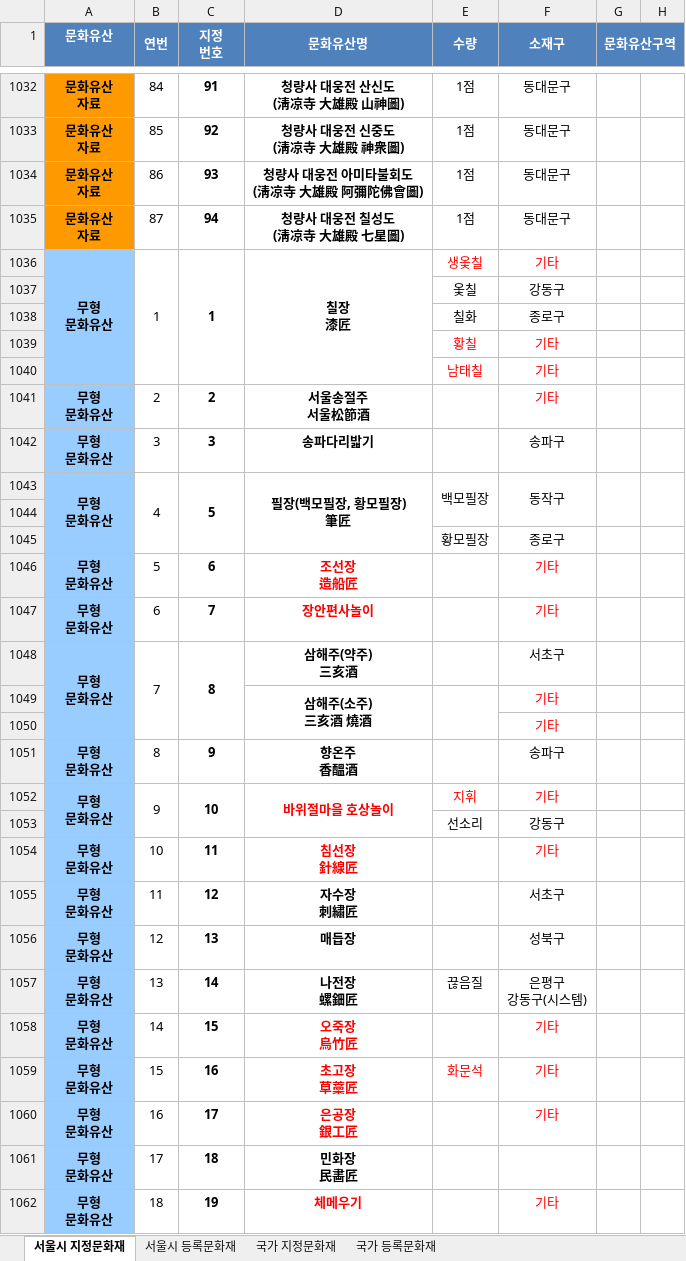
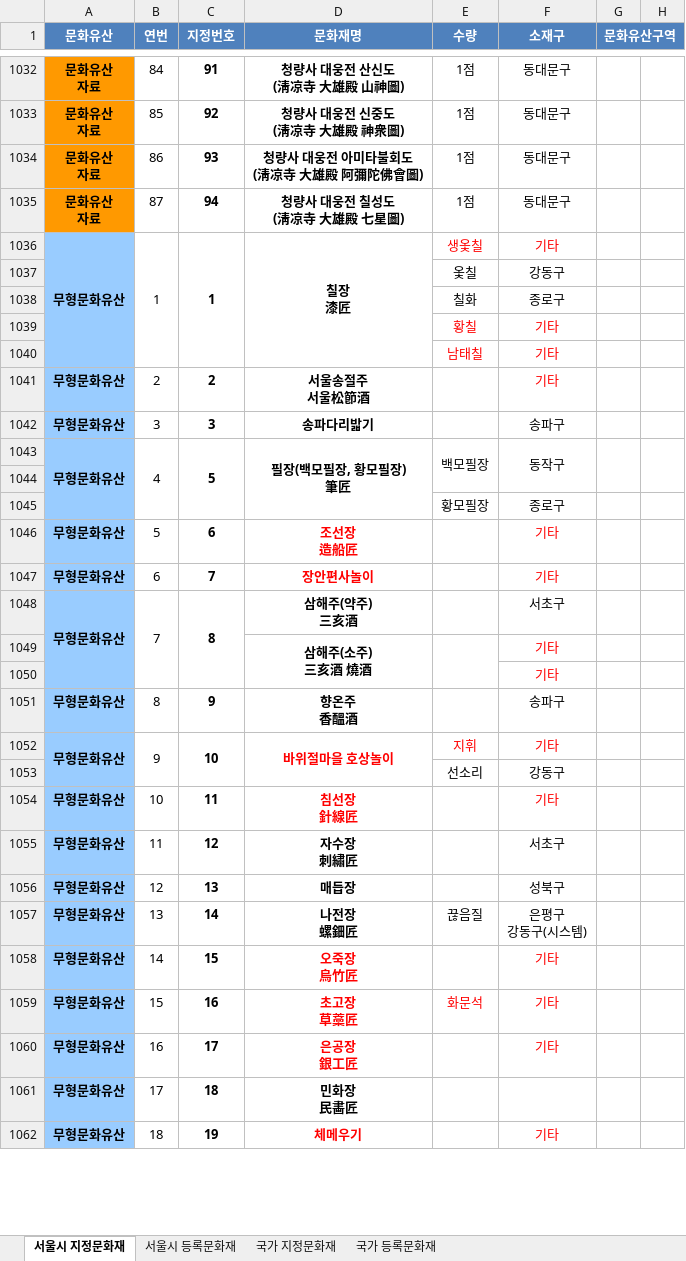
Before and after one commit to ddk9597/excelDataComparison, an Excel workbook: 문화재정보B.xlsx, sheet 서울시 지정문화재, drawn as a sheet; only a part is shown, gaps mark what is left out; values as stored, in another font and other column widths than the file's, no borders; ↵ is a line break in a cell; the diff covers the shown part only; the diff names each change by its address in the sheet, - before the commit and + after, or states it on an @@ line.

```diff
--- a/문화재정보B.xlsx (sheet 서울시 지정문화재)
+++ b/문화재정보B.xlsx (sheet 서울시 지정문화재)
-C1: 지정 ↵ 번호
+C1: 지정번호
-D1: 문화유산명
+D1: 문화재명
-A1036 (문화유산): 무형 ↵ 문화유산
+A1036 (문화유산): 무형문화유산
-A1041:A1043 (문화유산): 무형 ↵ 문화유산
+A1041:A1043 (문화유산): 무형문화유산
-A1046:A1048 (문화유산): 무형 ↵ 문화유산
+A1046:A1048 (문화유산): 무형문화유산
-A1051:A1052 (문화유산): 무형 ↵ 문화유산
+A1051:A1052 (문화유산): 무형문화유산
-A1054:A1062 (문화유산): 무형 ↵ 문화유산
+A1054:A1062 (문화유산): 무형문화유산
```
Also changed, not shown: 37 edited cells elsewhere in this sheet, sheet 국가 지정문화재, 5 other files.
